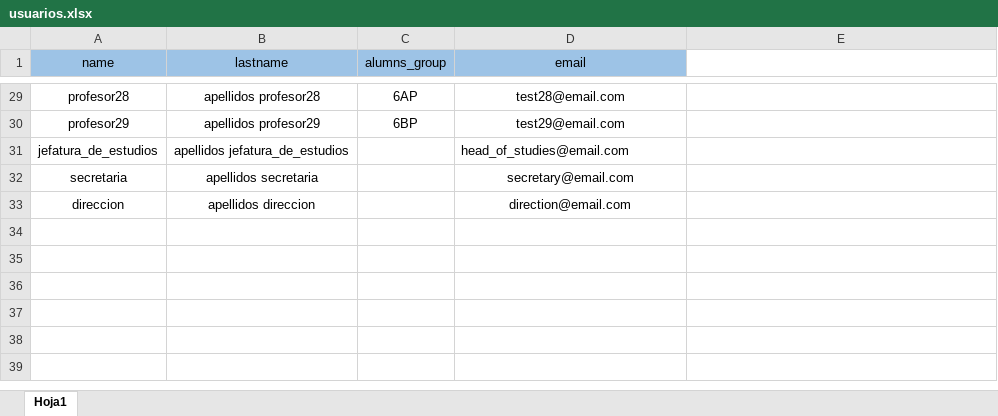
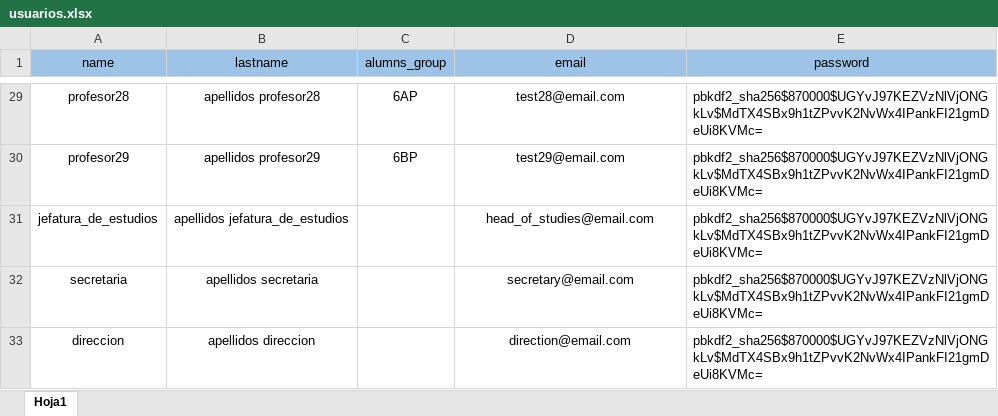
Before and after one commit to byDracool/CEIP_Miguel_Cervantes_Roots, an Excel workbook: Roots/core/static/core/usuarios/usuarios.xlsx, sheet Hoja1, drawn as a sheet; only a part is shown, gaps mark what is left out; values as stored, in another font and other column widths than the file's, no borders; the diff covers the shown part only; the diff names each change by its address in the sheet, - before the commit and + after, or states it on an @@ line.

```diff
--- a/Roots/core/static/core/usuarios/usuarios.xlsx (sheet Hoja1)
+++ b/Roots/core/static/core/usuarios/usuarios.xlsx (sheet Hoja1)
-E1: (empty)
+E1: password
-E1 fill: none
+E1 fill: #9DC3E6
-E29:E33 (password): (empty)
+E29:E33 (password): pbkdf2_sha256$870000$UGYvJ97KEZVzNlVjONGkLv$MdTX4SBx9h1tZPvvK2NvWx4IPankFI21gmDeUi8KVMc=
-D31 alignment: left
+D31 alignment: center
```
Also changed, not shown: 27 edited cells and cell formats elsewhere in this sheet, 12 other files.
